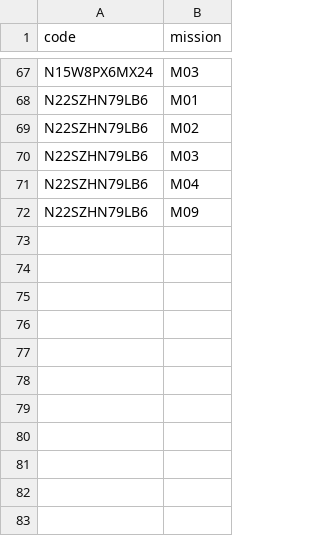
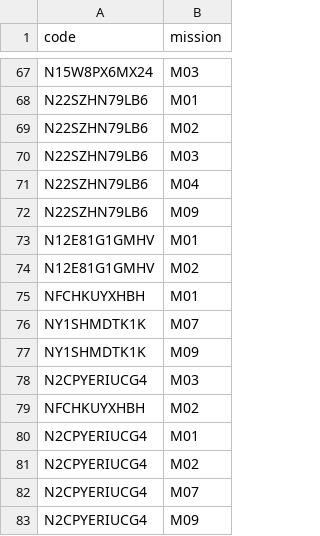
Before and after one commit to niesafe1-byte/safety, a CSV file: records.csv, drawn as a sheet; only a part is shown, gaps mark what is left out; the diff names each change by its address in the sheet, - before the commit and + after, or states it on an @@ line.

Commit message:
update records.csv

```diff
--- a/records.csv
+++ b/records.csv
+row 73: N12E81G1GMHV | M01
+row 74: N12E81G1GMHV | M02
+row 75: NFCHKUYXHBH | M01
+row 76: NY1SHMDTK1K | M07
+row 77: NY1SHMDTK1K | M09
+row 78: N2CPYERIUCG4 | M03
+row 79: NFCHKUYXHBH | M02
+row 80: N2CPYERIUCG4 | M01
+row 81: N2CPYERIUCG4 | M02
+row 82: N2CPYERIUCG4 | M07
+row 83: N2CPYERIUCG4 | M09
```
